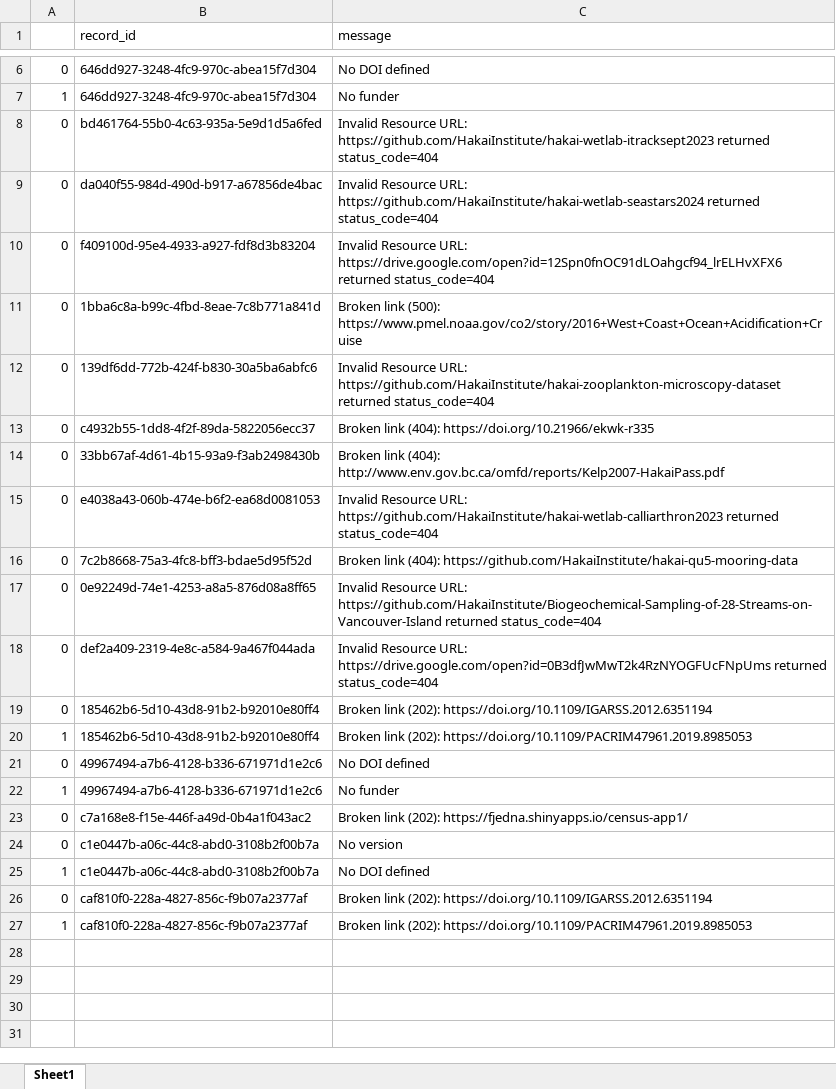
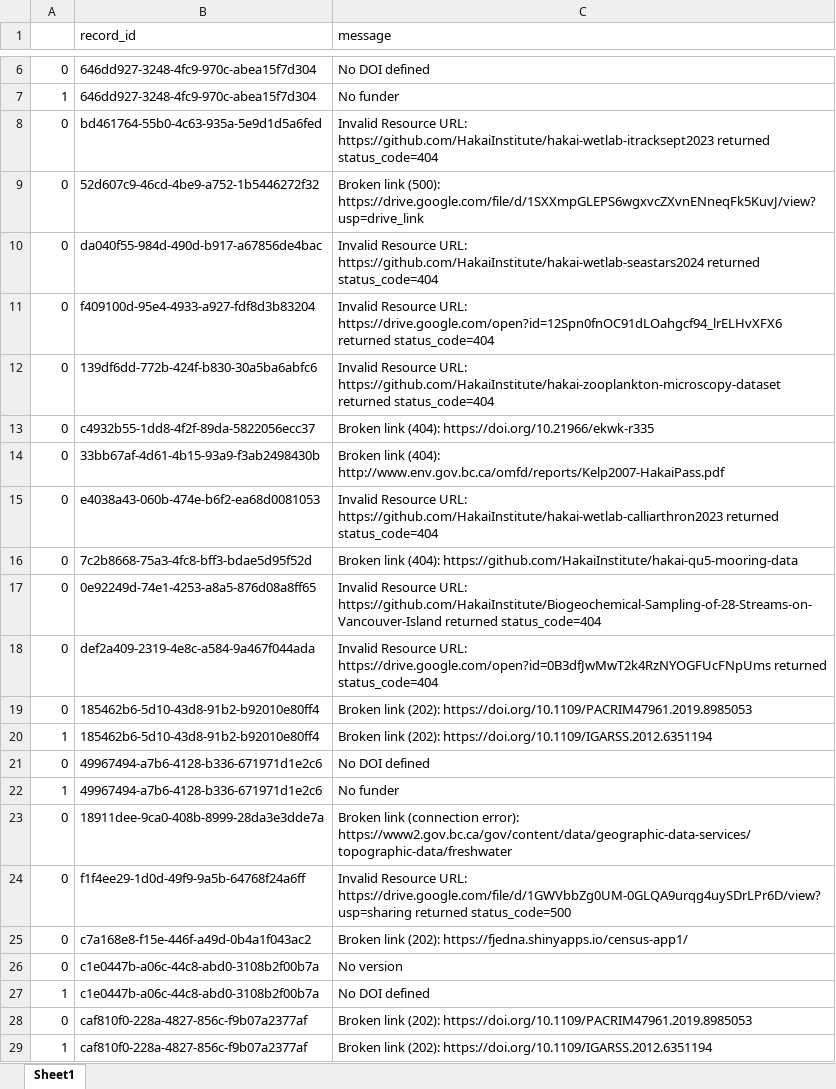
Before and after one commit to HakaiInstitute/hakai-ckan-records-checks, an Excel workbook: docs/issues_list.xlsx, sheet Sheet1, drawn as a sheet; only a part is shown, gaps mark what is left out; values as stored, in another font and other column widths than the file's, no borders; removed rows and columns are numbered as before the commit, all else as after; the diff names each change by its address in the sheet, - before the commit and + after, or states it on an @@ line.

```diff
--- a/docs/issues_list.xlsx (sheet Sheet1)
+++ b/docs/issues_list.xlsx (sheet Sheet1)
+row 9: 0 | 52d607c9-46cd-4be9-a752-1b5446272f32 | Broken link (500): https://drive.google.com/file/d/1SXXmpGLEPS6wgxvcZXvnENneqFk5KuvJ/view?usp=drive_link
-row 11: 0 | 1bba6c8a-b99c-4fbd-8eae-7c8b771a841d | Broken link (500): https://www.pmel.noaa.gov/co2/story/2016+West+Coast+Ocean+Acidification+Cruise
-C19 (message): …link (202): https://doi.org/10.1109/IGARSS.2012.6351194
+C19 (message): …link (202): https://doi.org/10.1109/PACRIM47961.2019.8985053
-C20 (message): …link (202): https://doi.org/10.1109/PACRIM47961.2019.8985053
+C20 (message): …link (202): https://doi.org/10.1109/IGARSS.2012.6351194
+row 23: 0 | 18911dee-9ca0-408b-8999-28da3e3dde7a | Broken link (connection error): https://www2.gov.bc.ca/gov/content/data/geographic-data-services/topographic-data/freshwater
+row 24: 0 | f1f4ee29-1d0d-49f9-9a5b-64768f24a6ff | Invalid Resource URL: https://drive.google.com/file/d/1GWVbbZg0UM-0GLQA9urqg4uySDrLPr6D/view?usp=sharing returned status_code=500
-C28 (message): …link (202): https://doi.org/10.1109/IGARSS.2012.6351194
+C28 (message): …link (202): https://doi.org/10.1109/PACRIM47961.2019.8985053
-C29 (message): …link (202): https://doi.org/10.1109/PACRIM47961.2019.8985053
+C29 (message): …link (202): https://doi.org/10.1109/IGARSS.2012.6351194
```
Also changed, not shown: docs/catalog_summary.xlsx, 11 other files.
